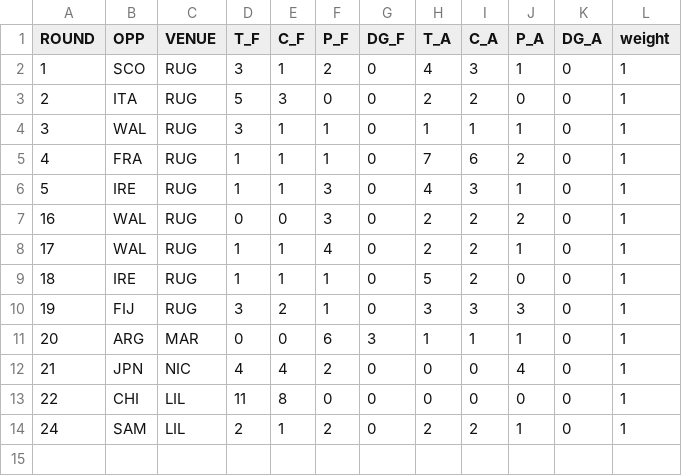
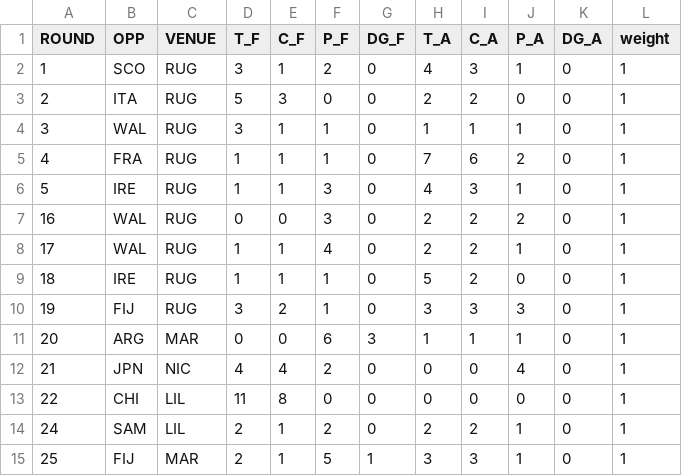
Before and after one commit to JoeJimFlood/SportPredictifier, a CSV file: seasons/RugbyUnion/RugbyWorldCup/2023/ScoreTables/ENG.csv, drawn as a sheet; the diff names each change by its address in the sheet, - before the commit and + after, or states it on an @@ line.

```diff
--- a/seasons/RugbyUnion/RugbyWorldCup/2023/ScoreTables/ENG.csv
+++ b/seasons/RugbyUnion/RugbyWorldCup/2023/ScoreTables/ENG.csv
+row 15: 25 | FIJ | MAR | 2 | 1 | 5 | 1 | 3 | 3 | 1 | 0 | 1
```
Also changed, not shown: seasons/RugbyUnion/RugbyWorldCup/2023/ScoreTables/ARG.csv, seasons/RugbyUnion/RugbyWorldCup/2023/ScoreTables/FIJ.csv, 8 other files.
